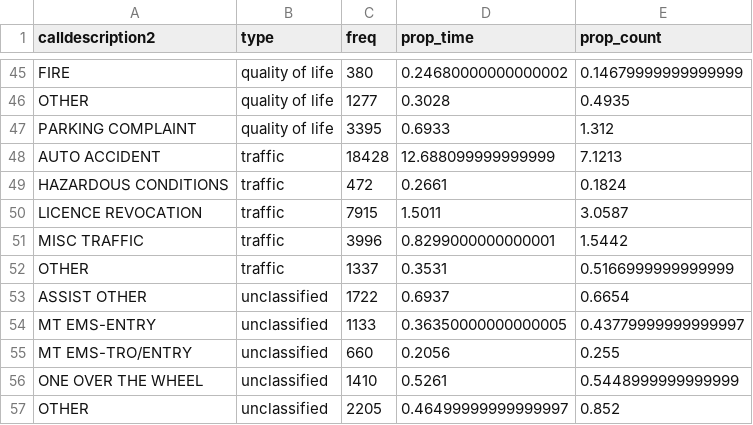
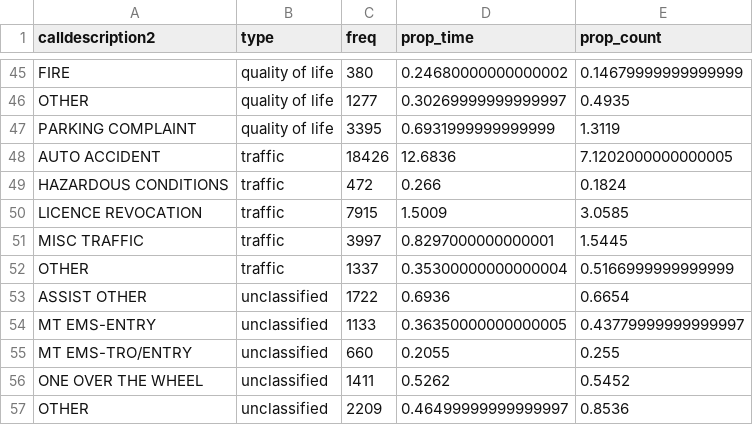
Before and after one commit to langtonhugh/demand_detroit, a CSV file: results/prop_breakdown_tos.csv, drawn as a sheet; only a part is shown, gaps mark what is left out; removed rows and columns are numbered as before the commit, all else as after; the diff covers the shown part only; the diff names each change by its address in the sheet, - before the commit and + after, or states it on an @@ line.

```diff
--- a/results/prop_breakdown_tos.csv
+++ b/results/prop_breakdown_tos.csv
-D46 (prop_time): 0.3028
+D46 (prop_time): 0.30269999999999997
-D47 (prop_time): 0.6933
+D47 (prop_time): 0.6931999999999999
-E47 (prop_count): 1.312
+E47 (prop_count): 1.3119
-row 48: AUTO ACCIDENT | traffic | 18428 | 12.688099999999999 | 7.1213
+row 48: AUTO ACCIDENT | traffic | 18426 | 12.6836 | 7.1202000000000005
-D49 (prop_time): 0.2661
+D49 (prop_time): 0.266
-D50 (prop_time): 1.5011
+D50 (prop_time): 1.5009
-E50 (prop_count): 3.0587
+E50 (prop_count): 3.0585
-row 51: MISC TRAFFIC | traffic | 3996 | 0.8299000000000001 | 1.5442
+row 51: MISC TRAFFIC | traffic | 3997 | 0.8297000000000001 | 1.5445
-D52 (prop_time): 0.3531
+D52 (prop_time): 0.35300000000000004
-D53 (prop_time): 0.6937
+D53 (prop_time): 0.6936
-D55 (prop_time): 0.2056
+D55 (prop_time): 0.2055
-row 56: ONE OVER THE WHEEL | unclassified | 1410 | 0.5261 | 0.5448999999999999
+row 56: ONE OVER THE WHEEL | unclassified | 1411 | 0.5262 | 0.5452
-C57 (freq): 2205
+C57 (freq): 2209
-E57 (prop_count): 0.852
+E57 (prop_count): 0.8536
```
Also changed, not shown: 7 added rows, 7 removed rows and 49 edited cells elsewhere in this file, results/prop_breakdown_total_time.csv, results/table1_des_stats_tos.csv, 14 other files.
